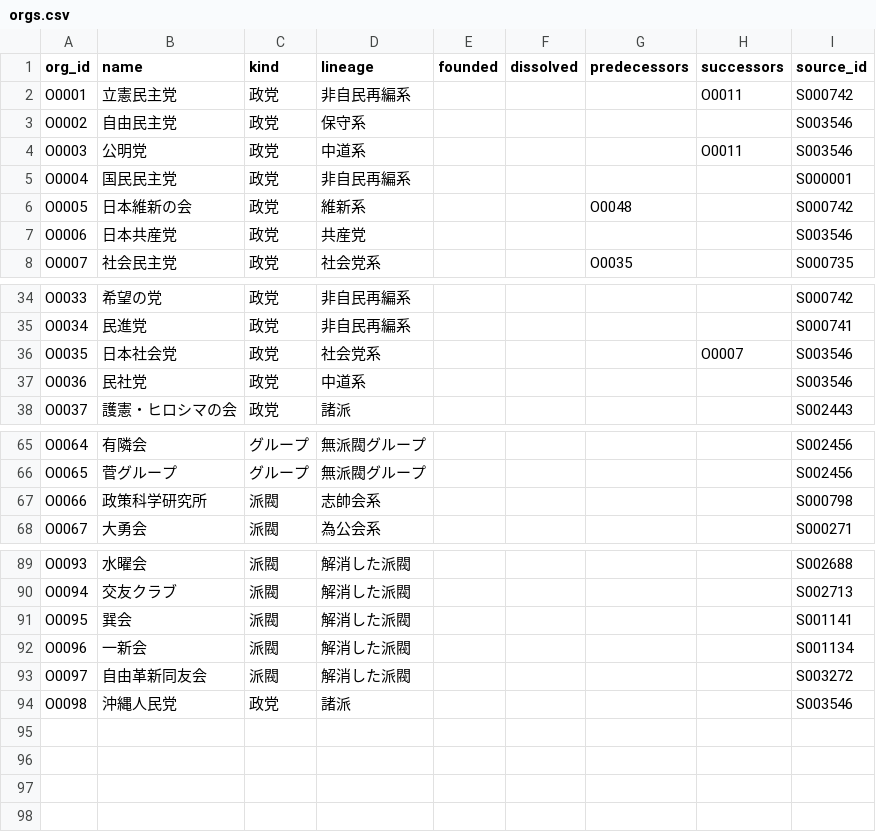
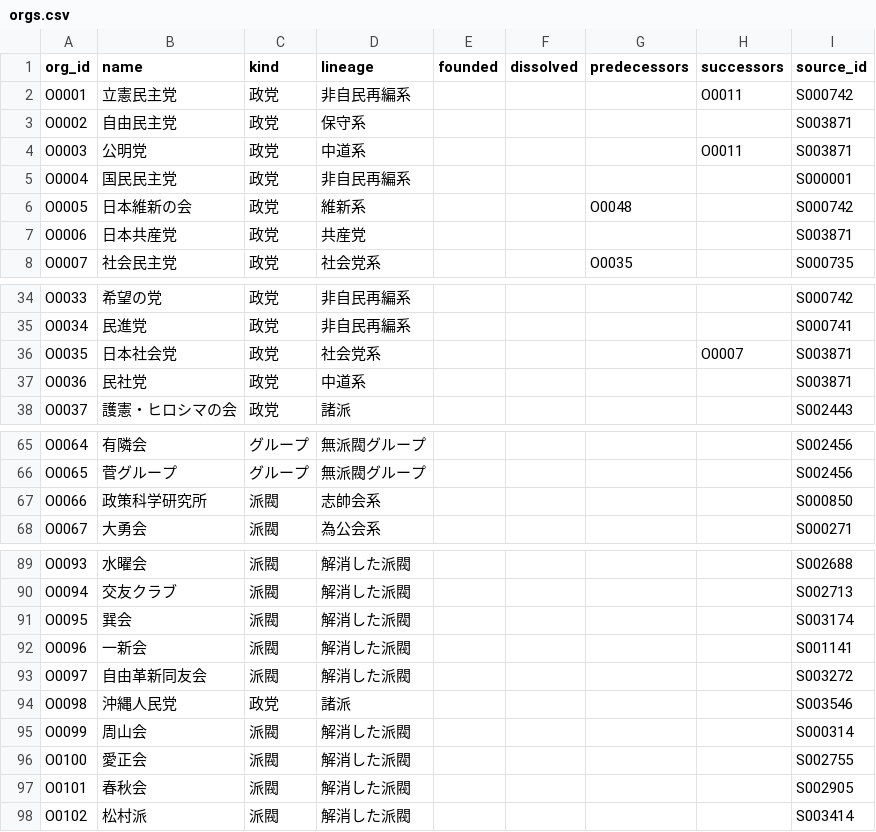
Before and after one commit to s2202-3099/kokkai-soran, a CSV file: data/orgs.csv, drawn as a sheet; only a part is shown, gaps mark what is left out.

```diff
--- a/data/orgs.csv
+++ b/data/orgs.csv
@@ -2,7 +2,7 @@ org_id,name,kind,lineage,founded,dissolved,predecessors,successors,source_id
 O0001,立憲民主党,政党,非自民再編系,,,,O0011,S000742
-O0002,自由民主党,政党,保守系,,,,,S003546
-O0003,公明党,政党,中道系,,,,O0011,S003546
+O0002,自由民主党,政党,保守系,,,,,S003871
+O0003,公明党,政党,中道系,,,,O0011,S003871
 O0004,国民民主党,政党,非自民再編系,,,,,S000001
 O0005,日本維新の会,政党,維新系,,,O0048,,S000742
-O0006,日本共産党,政党,共産党,,,,,S003546
+O0006,日本共産党,政党,共産党,,,,,S003871
 O0007,社会民主党,政党,社会党系,,,O0035,,S000735
@@ -35,4 +35,4 @@ O0033,希望の党,政党,非自民再編系,,,,,S000742
 O0034,民進党,政党,非自民再編系,,,,,S000741
-O0035,日本社会党,政党,社会党系,,,,O0007,S003546
-O0036,民社党,政党,中道系,,,,,S003546
+O0035,日本社会党,政党,社会党系,,,,O0007,S003871
+O0036,民社党,政党,中道系,,,,,S003871
 O0037,護憲・ヒロシマの会,政党,諸派,,,,,S002443
@@ -66,3 +66,3 @@ O0064,有隣会,グループ,無派閥グループ,,,,,S002456
 O0065,菅グループ,グループ,無派閥グループ,,,,,S002456
-O0066,政策科学研究所,派閥,志帥会系,,,,,S000798
+O0066,政策科学研究所,派閥,志帥会系,,,,,S000850
 O0067,大勇会,派閥,為公会系,,,,,S000271
@@ -90,5 +90,9 @@ O0093,水曜会,派閥,解消した派閥,,,,,S002688
 O0094,交友クラブ,派閥,解消した派閥,,,,,S002713
-O0095,巽会,派閥,解消した派閥,,,,,S001141
-O0096,一新会,派閥,解消した派閥,,,,,S001134
+O0095,巽会,派閥,解消した派閥,,,,,S003174
+O0096,一新会,派閥,解消した派閥,,,,,S001141
 O0097,自由革新同友会,派閥,解消した派閥,,,,,S003272
 O0098,沖縄人民党,政党,諸派,,,,,S003546
+O0099,周山会,派閥,解消した派閥,,,,,S000314
+O0100,愛正会,派閥,解消した派閥,,,,,S002755
+O0101,春秋会,派閥,解消した派閥,,,,,S002905
+O0102,松村派,派閥,解消した派閥,,,,,S003414
```
Also changed, not shown: data/aliases.csv, data/districts.csv, 14 other files.
